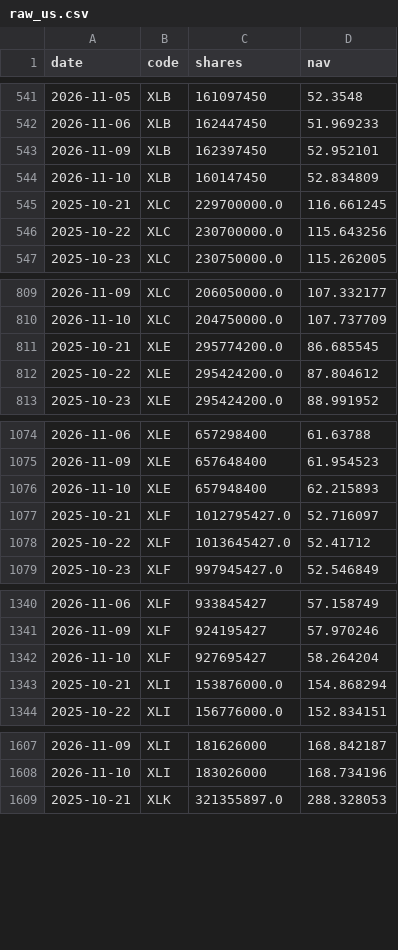
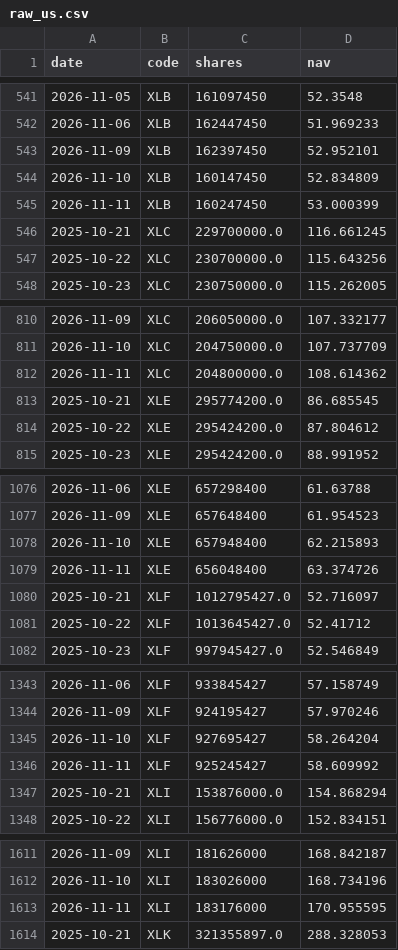
Before and after one commit to newmymujian-hash/etf-flows, a CSV file: data/raw_us.csv, drawn as a sheet; only a part is shown, gaps mark what is left out; the diff covers the shown part only.

```diff
--- a/data/raw_us.csv
+++ b/data/raw_us.csv
@@ -544,2 +544,3 @@ date,code,shares,nav
 2026-11-10,XLB,160147450,52.834809
+2026-11-11,XLB,160247450,53.000399
 2025-10-21,XLC,229700000.0,116.661245
@@ -810,2 +811,3 @@ date,code,shares,nav
 2026-11-10,XLC,204750000.0,107.737709
+2026-11-11,XLC,204800000.0,108.614362
 2025-10-21,XLE,295774200.0,86.685545
@@ -1076,2 +1078,3 @@ date,code,shares,nav
 2026-11-10,XLE,657948400,62.215893
+2026-11-11,XLE,656048400,63.374726
 2025-10-21,XLF,1012795427.0,52.716097
@@ -1342,2 +1345,3 @@ date,code,shares,nav
 2026-11-10,XLF,927695427,58.264204
+2026-11-11,XLF,925245427,58.609992
 2025-10-21,XLI,153876000.0,154.868294
@@ -1608,2 +1612,3 @@ date,code,shares,nav
 2026-11-10,XLI,183026000,168.734196
+2026-11-11,XLI,183176000,170.955595
 2025-10-21,XLK,321355897.0,288.328053
```
Also changed, not shown: 6 added rows elsewhere in this file, data/raw_cn.csv, 2 other files.
